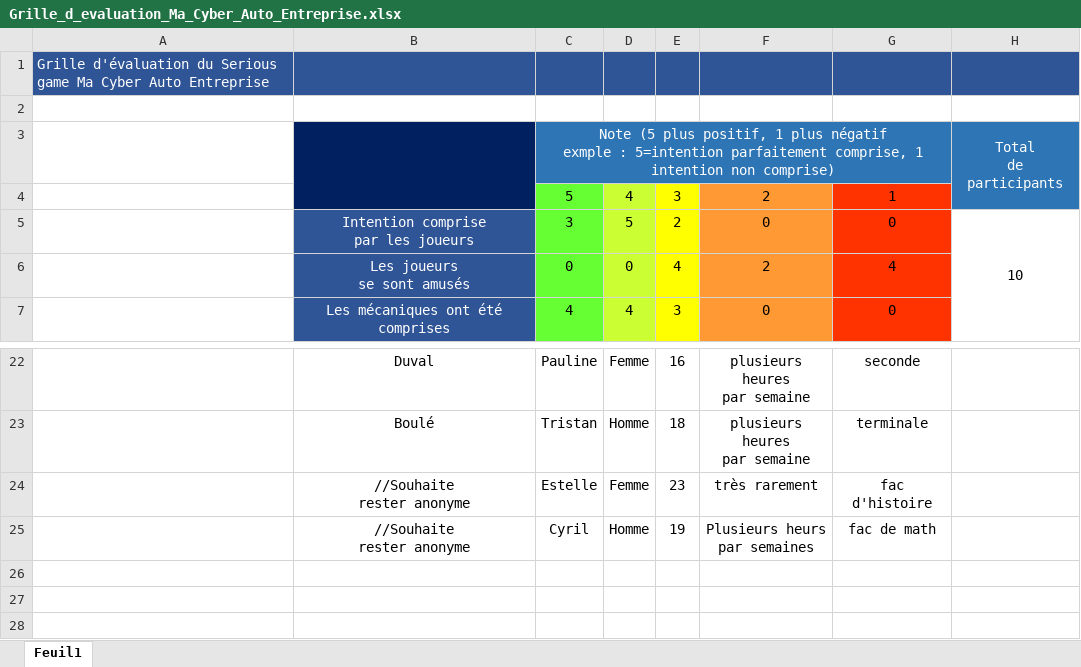
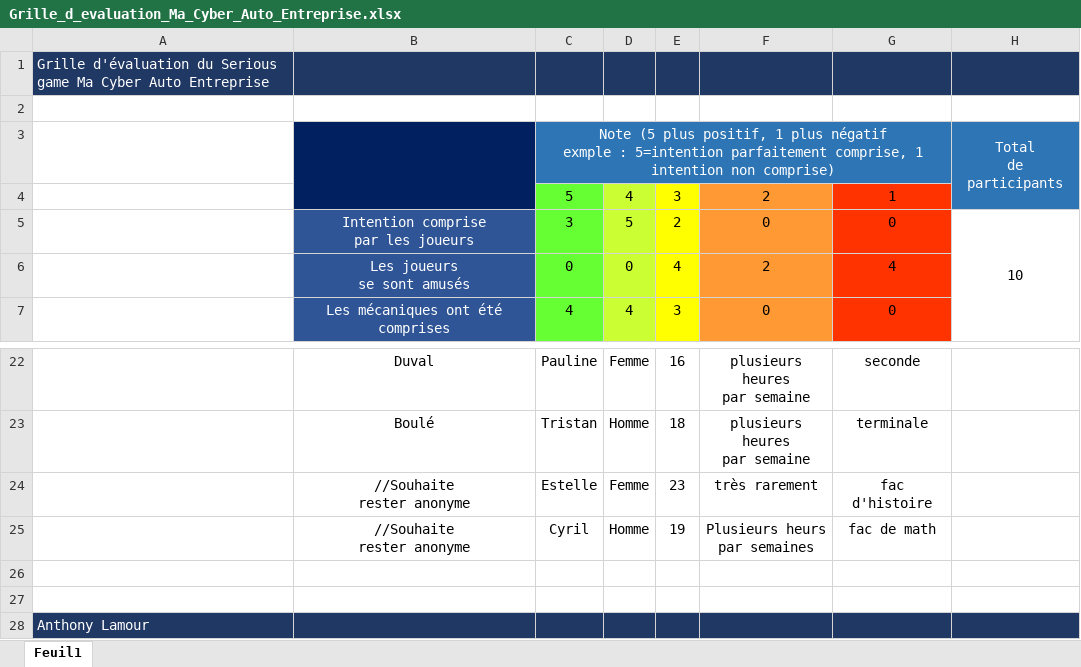
Before and after one commit to AnthonyLamour/M_TP_Examens_Trimestre1_AnthonyLamour, an Excel workbook: Grille_d_evaluation_Ma_Cyber_Auto_Entreprise.xlsx, sheet Feuil1, drawn as a sheet; only a part is shown, gaps mark what is left out; values as stored, in another font and other column widths than the file's, no borders; charts and pictures not drawn; the diff names each change by its address in the sheet, - before the commit and + after, or states it on an @@ line.

```diff
--- a/Grille_d_evaluation_Ma_Cyber_Auto_Entreprise.xlsx (sheet Feuil1)
+++ b/Grille_d_evaluation_Ma_Cyber_Auto_Entreprise.xlsx (sheet Feuil1)
-A1:H1 fill: #2F5597
+A1:H1 fill: #203864
+row 26: (empty)
+row 27: (empty)
+row 28: Anthony Lamour
```
Also changed, not shown: charts or pictures, Grille_d_evaluation_hellink.xlsx, Questionaire_Hellink.xlsx, 3 other files.
